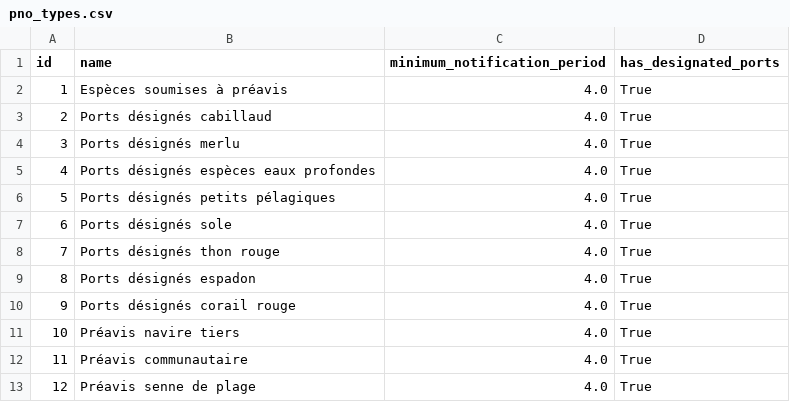
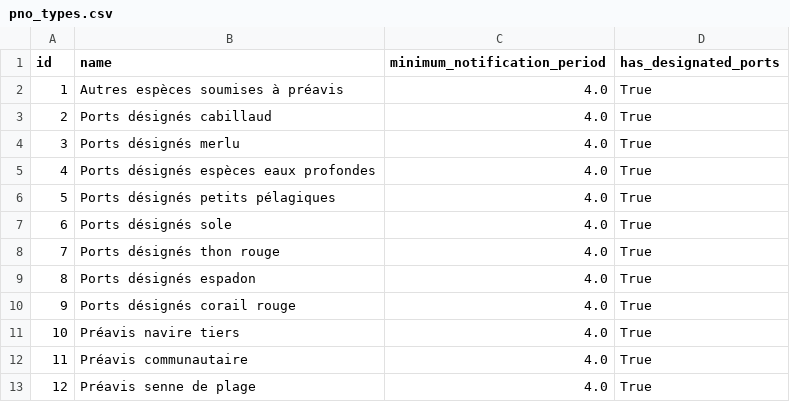
Before and after one commit to MTES-MCT/monitorfish, a CSV file: datascience/src/pipeline/data/pno_types.csv, drawn as a sheet.

Commit message:
Rename a PNO type

```diff
--- a/datascience/src/pipeline/data/pno_types.csv
+++ b/datascience/src/pipeline/data/pno_types.csv
@@ -1,3 +1,3 @@
 id,name,minimum_notification_period,has_designated_ports
-1,Espèces soumises à préavis,4.0,True
+1,Autres espèces soumises à préavis,4.0,True
 2,Ports désignés cabillaud,4.0,True
```
Also changed, not shown: 2 other files.
